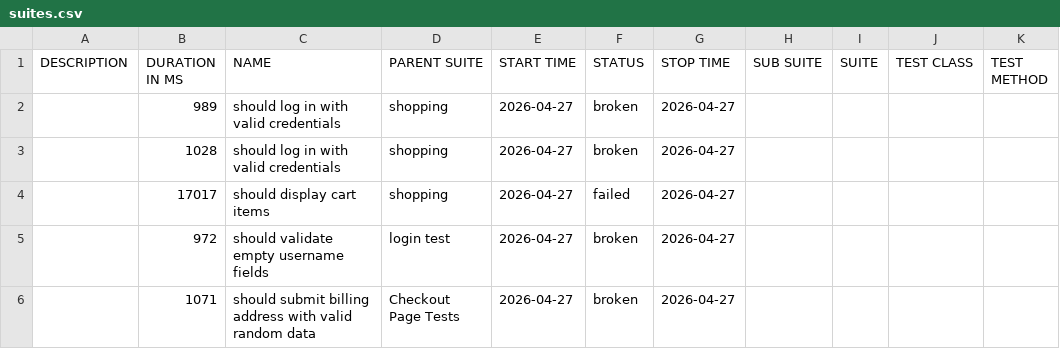
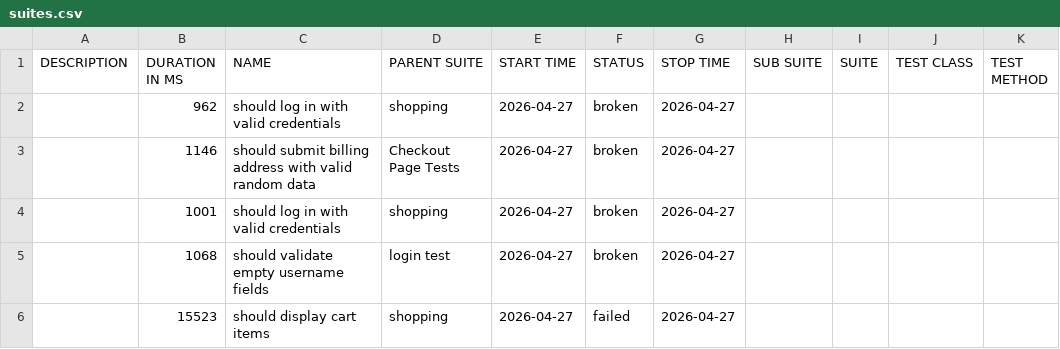
Before and after one commit to chinonsoqa/qaautomationlabs, a CSV file: data/suites.csv, drawn as a sheet.

```diff
--- a/data/suites.csv
+++ b/data/suites.csv
@@ -1,6 +1,6 @@
 "DESCRIPTION","DURATION IN MS","NAME","PARENT SUITE","START TIME","STATUS","STOP TIME","SUB SUITE","SUITE","TEST CLASS","TEST METHOD"
-"","989","should log in with valid credentials","shopping","2026-04-27","broken","2026-04-27","","","",""
-"","1028","should log in with valid credentials","shopping","2026-04-27","broken","2026-04-27","","","",""
-"","17017","should display cart items","shopping","2026-04-27","failed","2026-04-27","","","",""
-"","972","should validate empty username fields","login test","2026-04-27","broken","2026-04-27","","","",""
-"","1071","should submit billing address with valid random data","Checkout Page Tests","2026-04-27","broken","2026-04-27","","","",""
+"","962","should log in with valid credentials","shopping","2026-04-27","broken","2026-04-27","","","",""
+"","1146","should submit billing address with valid random data","Checkout Page Tests","2026-04-27","broken","2026-04-27","","","",""
+"","1001","should log in with valid credentials","shopping","2026-04-27","broken","2026-04-27","","","",""
+"","1068","should validate empty username fields","login test","2026-04-27","broken","2026-04-27","","","",""
+"","15523","should display cart items","shopping","2026-04-27","failed","2026-04-27","","","",""
```
Also changed, not shown: 49 other files.
